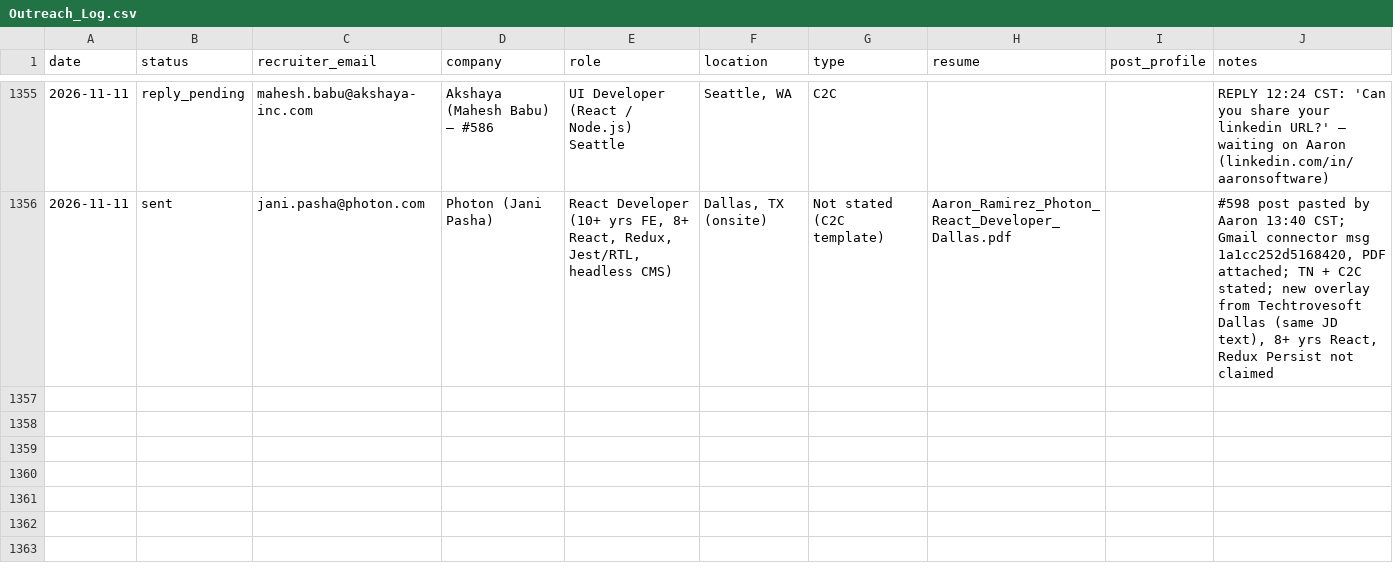
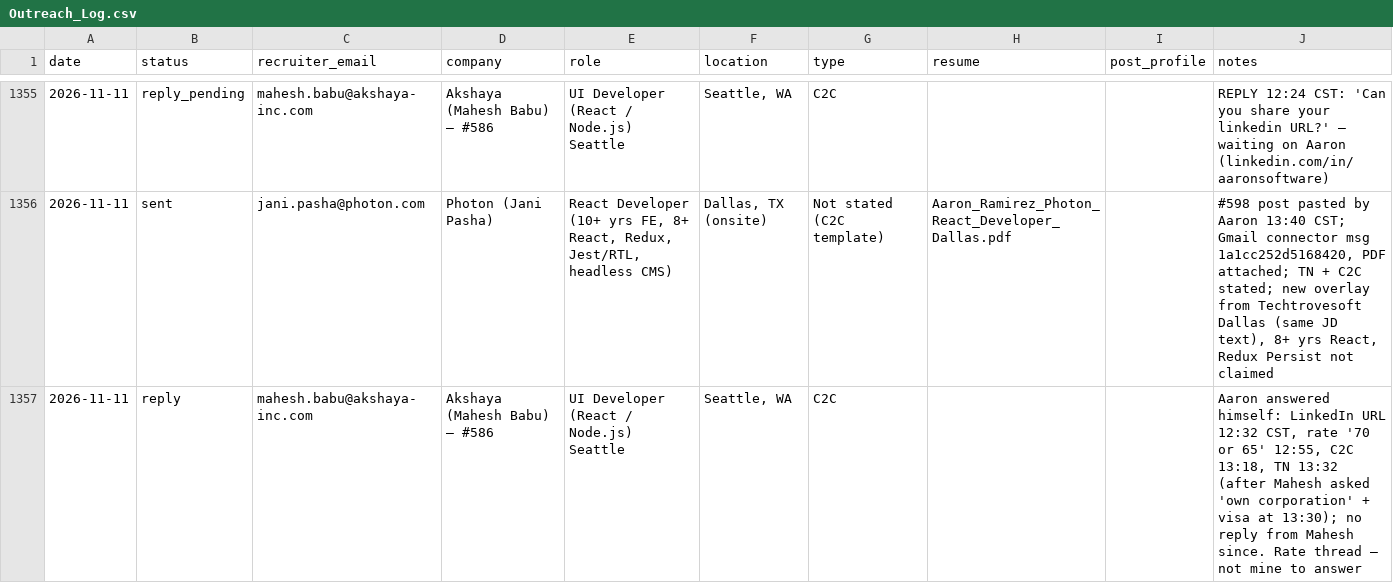
Before and after one commit to aaronrl25/outreach-pipeline-claude-day, a CSV file: data/2026-10-14/Outreach_Log.csv, drawn as a sheet; only a part is shown, gaps mark what is left out; the diff names each change by its address in the sheet, - before the commit and + after, or states it on an @@ line.

```diff
--- a/data/2026-10-14/Outreach_Log.csv
+++ b/data/2026-10-14/Outreach_Log.csv
+row 1357: 2026-11-11 | reply | mahesh.babu@akshaya-inc.com | Akshaya (Mahesh Babu) – #586 | UI Developer (React / Node.js) Seattle | Seattle, WA | C2C |  |  | Aaron answered himself: LinkedIn URL 12:32 CST, rate '70 or 65' 12:55, C2C 13:18, TN 13:32 (after Mahesh asked 'own corporation' + visa at 13:30); no reply from Mahesh since. Rate thread – not mine to answer
```
